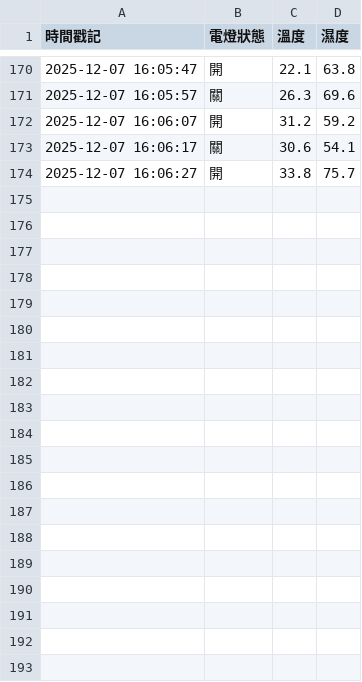
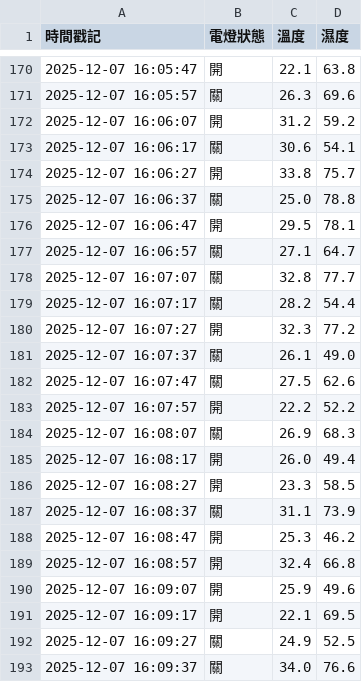
Before and after one commit to anohuang/251026_Pi-Pico_w-class, a CSV file: lesson6/sensor_data.csv, drawn as a sheet; only a part is shown, gaps mark what is left out; the diff covers the shown part only.

```diff
--- a/lesson6/sensor_data.csv
+++ b/lesson6/sensor_data.csv
@@ -174 +174,20 @@
 2025-12-07 16:06:27,開,33.8,75.7
+2025-12-07 16:06:37,關,25.0,78.8
+2025-12-07 16:06:47,開,29.5,78.1
+2025-12-07 16:06:57,關,27.1,64.7
+2025-12-07 16:07:07,關,32.8,77.7
+2025-12-07 16:07:17,關,28.2,54.4
+2025-12-07 16:07:27,開,32.3,77.2
+2025-12-07 16:07:37,關,26.1,49.0
+2025-12-07 16:07:47,關,27.5,62.6
+2025-12-07 16:07:57,開,22.2,52.2
+2025-12-07 16:08:07,關,26.9,68.3
+2025-12-07 16:08:17,開,26.0,49.4
+2025-12-07 16:08:27,開,23.3,58.5
+2025-12-07 16:08:37,關,31.1,73.9
+2025-12-07 16:08:47,開,25.3,46.2
+2025-12-07 16:08:57,開,32.4,66.8
+2025-12-07 16:09:07,開,25.9,49.6
+2025-12-07 16:09:17,開,22.1,69.5
+2025-12-07 16:09:27,關,24.9,52.5
+2025-12-07 16:09:37,關,34.0,76.6
```
Also changed, not shown: 22 added rows elsewhere in this file, 1 other file.
